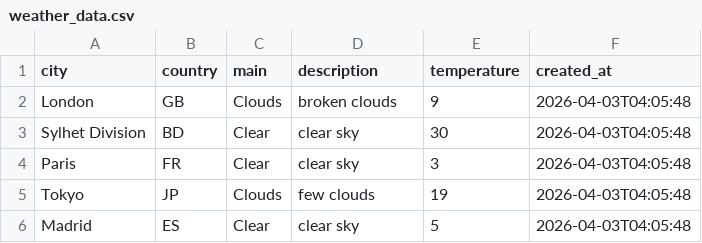
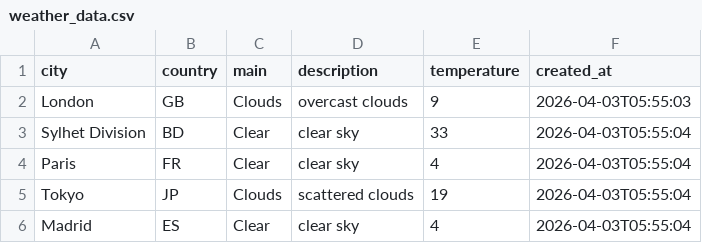
Before and after one commit to amzzz930/weather-api-integration, a CSV file: weather_data.csv, drawn as a sheet.

```diff
--- a/weather_data.csv
+++ b/weather_data.csv
@@ -1,6 +1,6 @@
 city,country,main,description,temperature,created_at
-London,GB,Clouds,broken clouds,9,2026-04-03T04:05:48
-Sylhet Division,BD,Clear,clear sky,30,2026-04-03T04:05:48
-Paris,FR,Clear,clear sky,3,2026-04-03T04:05:48
-Tokyo,JP,Clouds,few clouds,19,2026-04-03T04:05:48
-Madrid,ES,Clear,clear sky,5,2026-04-03T04:05:48
+London,GB,Clouds,overcast clouds,9,2026-04-03T05:55:03
+Sylhet Division,BD,Clear,clear sky,33,2026-04-03T05:55:04
+Paris,FR,Clear,clear sky,4,2026-04-03T05:55:04
+Tokyo,JP,Clouds,scattered clouds,19,2026-04-03T05:55:04
+Madrid,ES,Clear,clear sky,4,2026-04-03T05:55:04
```
